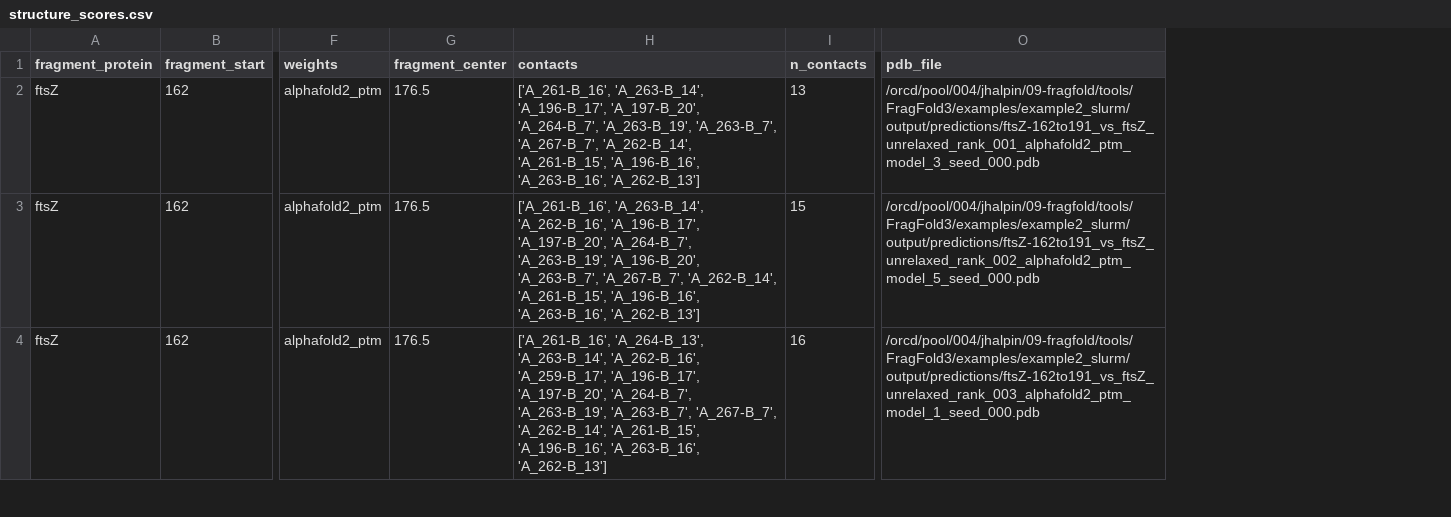
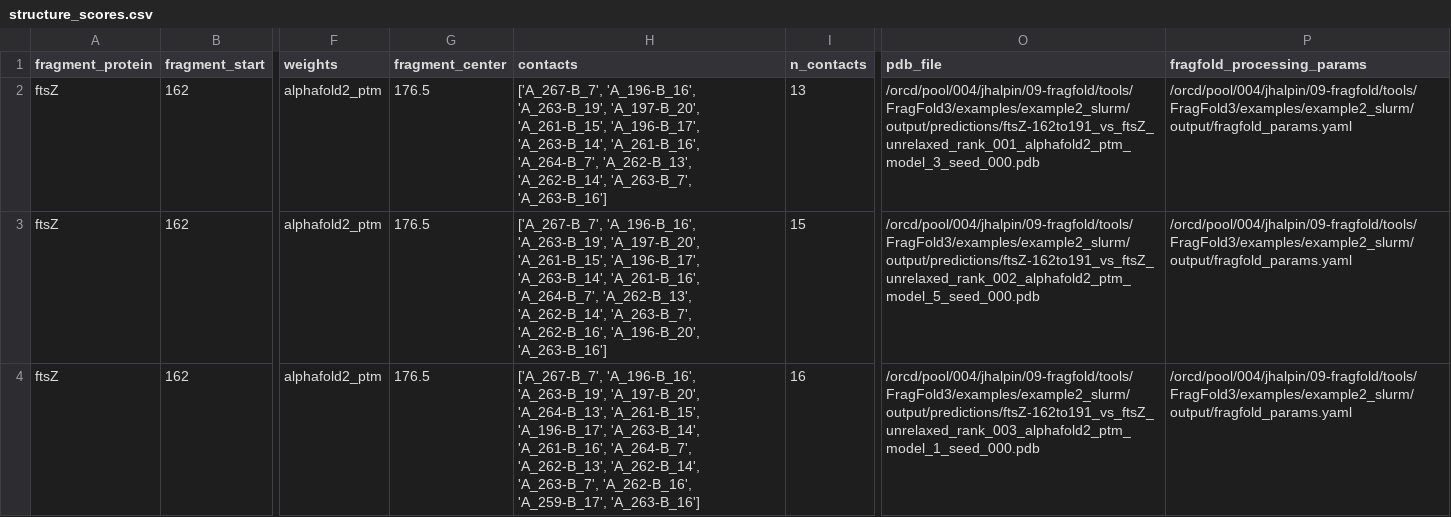
Before and after one commit to jacksonh1/FragFold-X, a CSV file: examples/example2_slurm/output/structure_scores.csv, drawn as a sheet; only a part is shown, gaps mark what is left out; the diff covers the shown part only; the diff names each change by its address in the sheet, - before the commit and + after, or states it on an @@ line.

Commit message:
fixed example; fixed extra colabfold args

```diff
--- a/examples/example2_slurm/output/structure_scores.csv
+++ b/examples/example2_slurm/output/structure_scores.csv
+column P (fragfold_processing_params), rows 2-4: all /orcd/pool/004/jhalpin/09-fragfold/tools/FragFold3/examples/example2_slurm/output/fragfold_params.yaml
-H2 (contacts): ['A_261-B_16', 'A_263-B_14', 'A_196-B_17', 'A_197-B_20', 'A_264-B_7', 'A_263-B_19', 'A_263-B_7', 'A_267-B_7', 'A_262-B_14', 'A_261-B_15', 'A_196-B_16', 'A_263-B_16', 'A_262-B_13']
+H2 (contacts): ['A_267-B_7', 'A_196-B_16', 'A_263-B_19', 'A_197-B_20', 'A_261-B_15', 'A_196-B_17', 'A_263-B_14', 'A_261-B_16', 'A_264-B_7', 'A_262-B_13', 'A_262-B_14', 'A_263-B_7', 'A_263-B_16']
-H3 (contacts): ['A_261-B_16', 'A_263-B_14', 'A_262-B_16', 'A_196-B_17', 'A_197-B_20', 'A_264-B_7', 'A_263-B_19', 'A_196-B_20', 'A_263-B_7', 'A_267-B_7', 'A_262-B_14', 'A_261-B_15', 'A_196-B_16', 'A_263-B_16', 'A_262-B_13']
+H3 (contacts): ['A_267-B_7', 'A_196-B_16', 'A_263-B_19', 'A_197-B_20', 'A_261-B_15', 'A_196-B_17', 'A_263-B_14', 'A_261-B_16', 'A_264-B_7', 'A_262-B_13', 'A_262-B_14', 'A_263-B_7', 'A_262-B_16', 'A_196-B_20', 'A_263-B_16']
-H4 (contacts): ['A_261-B_16', 'A_264-B_13', 'A_263-B_14', 'A_262-B_16', 'A_259-B_17', 'A_196-B_17', 'A_197-B_20', 'A_264-B_7', 'A_263-B_19', 'A_263-B_7', 'A_267-B_7', 'A_262-B_14', 'A_261-B_15', 'A_196-B_16', 'A_263-B_16', 'A_262-B_13']
+H4 (contacts): ['A_267-B_7', 'A_196-B_16', 'A_263-B_19', 'A_197-B_20', 'A_264-B_13', 'A_261-B_15', 'A_196-B_17', 'A_263-B_14', 'A_261-B_16', 'A_264-B_7', 'A_262-B_13', 'A_262-B_14', 'A_263-B_7', 'A_262-B_16', 'A_259-B_17', 'A_263-B_16']
```
Also changed, not shown: 38 edited cells elsewhere in this file, 42 other files.
